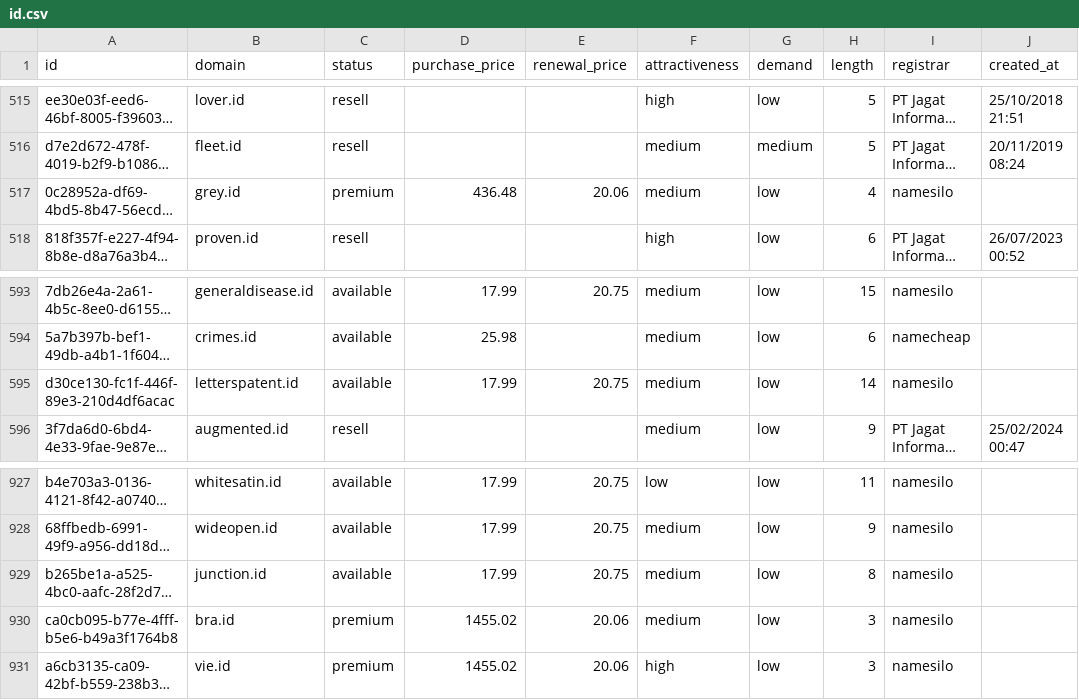
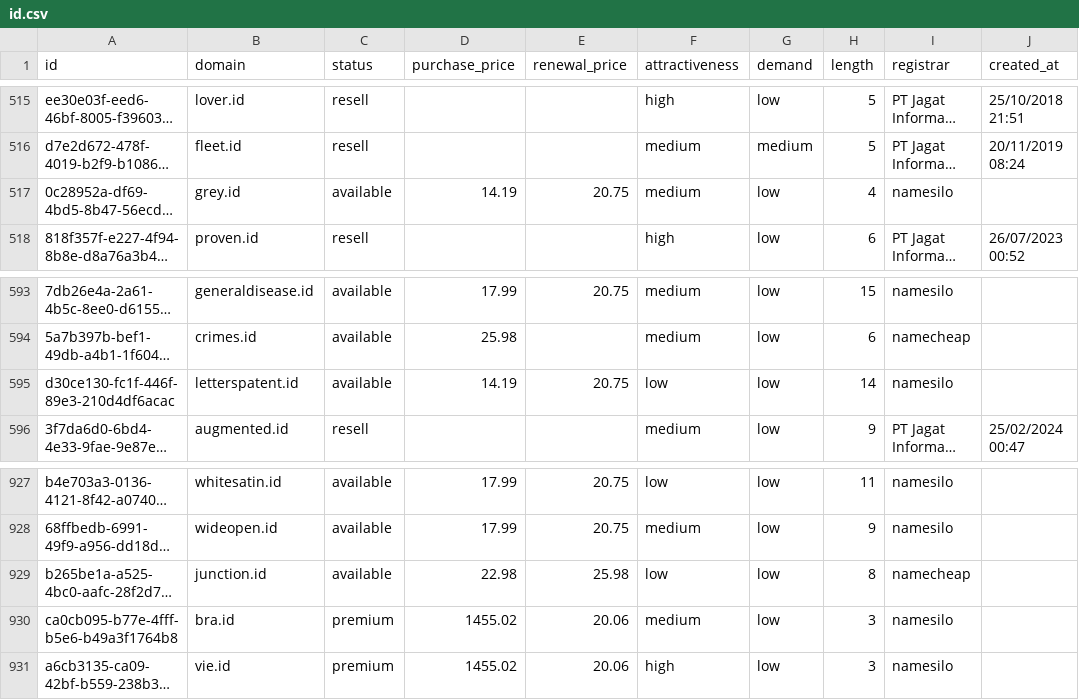
Before and after one commit to UniqueDomains/id-oneword-domains, a CSV file: id.csv, drawn as a sheet; only a part is shown, gaps mark what is left out; long unchanged cells end in …; the diff names each change by its address in the sheet, - before the commit and + after, or states it on an @@ line.

Commit message:
Domains update

```diff
--- a/id.csv
+++ b/id.csv
-C517 (status): premium
+C517 (status): available
-D517 (purchase_price): 436.48
+D517 (purchase_price): 14.19
-E517 (renewal_price): 20.06
+E517 (renewal_price): 20.75
-D595 (purchase_price): 17.99
+D595 (purchase_price): 14.19
-F595 (attractiveness): medium
+F595 (attractiveness): low
-D929 (purchase_price): 17.99
+D929 (purchase_price): 22.98
-E929 (renewal_price): 20.75
+E929 (renewal_price): 25.98
-F929 (attractiveness): medium
+F929 (attractiveness): low
-I929 (registrar): namesilo
+I929 (registrar): namecheap
```
Also changed, not shown: 4 other files.
